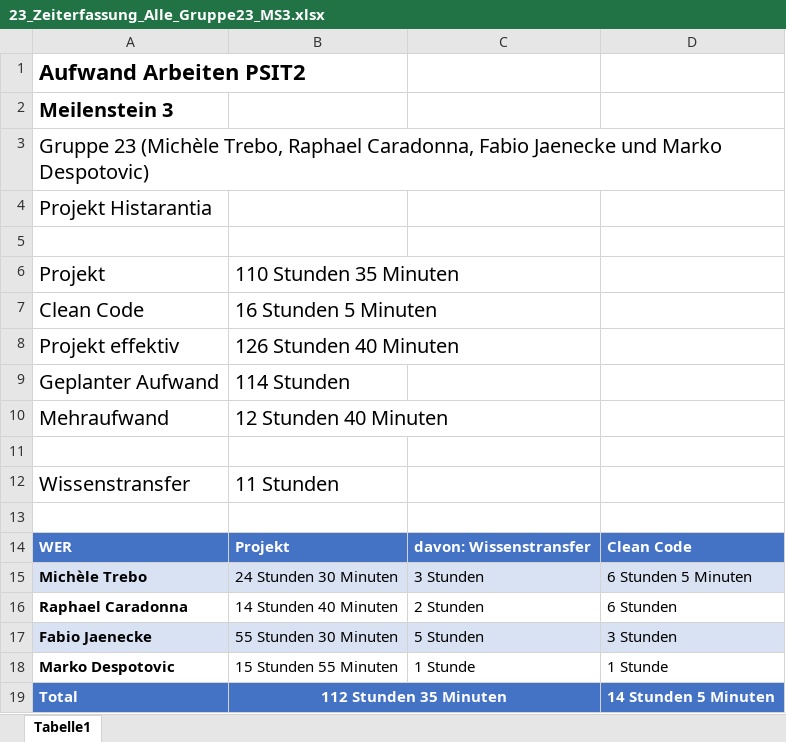
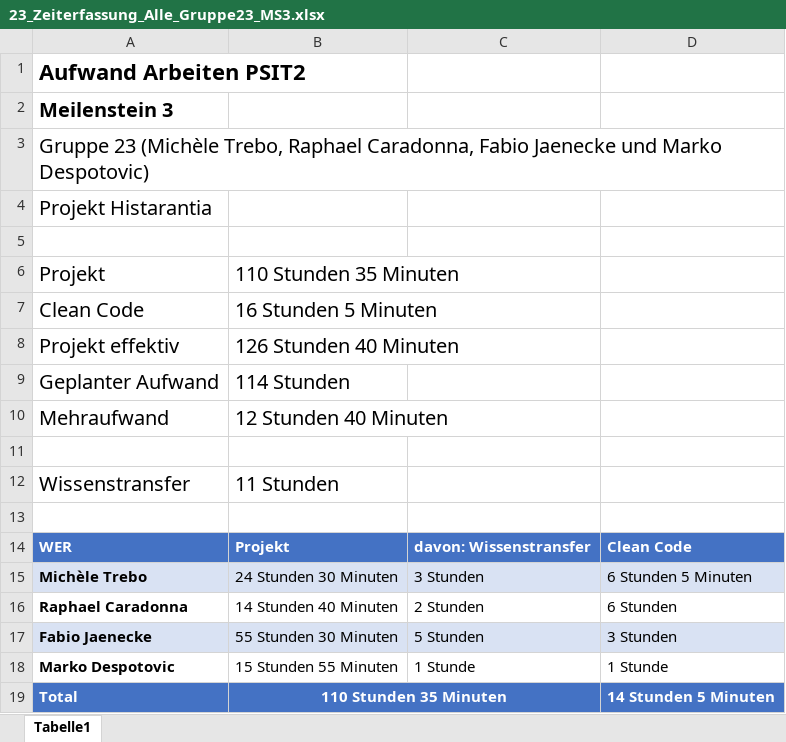
Before and after one commit to Fabio-Jaenecke/DynamicWebApp2017-2018, an Excel workbook: documents/00_Sitzungen/Milestone_3/Zeitaufwanderfassung/Excel/23_Zeiterfassung_Alle_Gruppe23_MS3.xlsx, sheet Tabelle1, drawn as a sheet; values as stored, in another font and other column widths than the file's, no borders; the diff names each change by its address in the sheet, - before the commit and + after, or states it on an @@ line.

Commit message:
Zeitaufwanderfassung angepasst

```diff
--- a/documents/00_Sitzungen/Milestone_3/Zeitaufwanderfassung/Excel/23_Zeiterfassung_Alle_Gruppe23_MS3.xlsx (sheet Tabelle1)
+++ b/documents/00_Sitzungen/Milestone_3/Zeitaufwanderfassung/Excel/23_Zeiterfassung_Alle_Gruppe23_MS3.xlsx (sheet Tabelle1)
-B19: 112 Stunden 35 Minuten
+B19: 110 Stunden 35 Minuten
```
